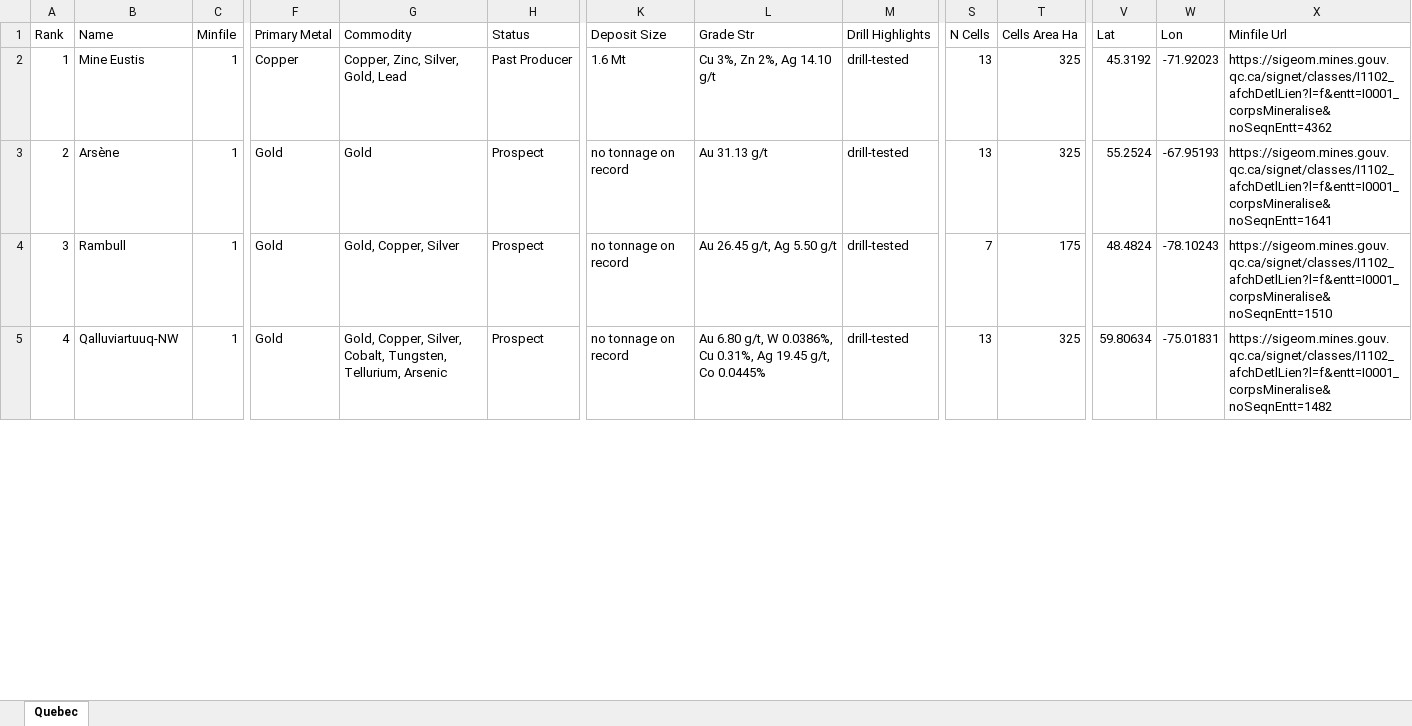
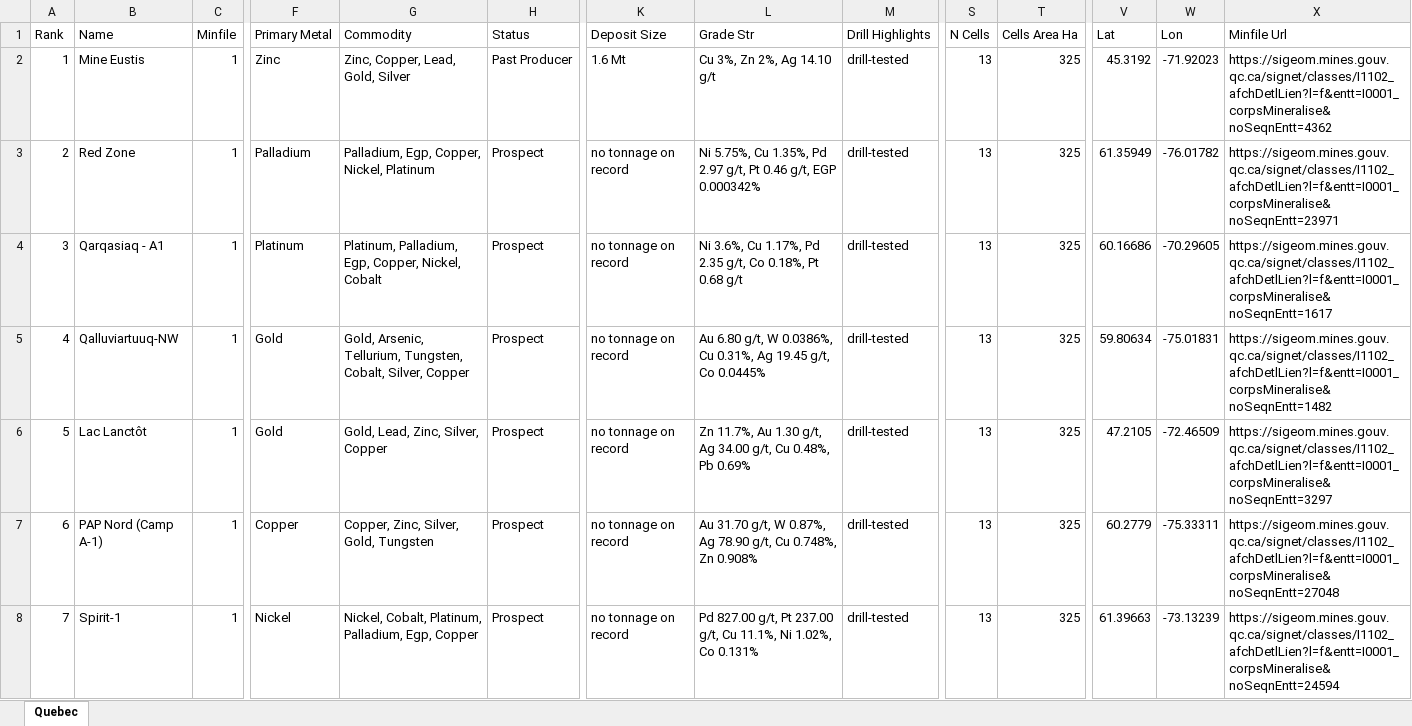
Before and after one commit to jaydeepdive/closeology, an Excel workbook: site/qc_leads.xlsx, sheet Quebec, drawn as a sheet; only a part is shown, gaps mark what is left out; values as stored, in another font and other column widths than the file's, no borders; rows hold the shown columns only; the diff covers the shown part only; the diff names each change by its address in the sheet, - before the commit and + after, or states it on an @@ line.

```diff
--- a/site/qc_leads.xlsx (sheet Quebec)
+++ b/site/qc_leads.xlsx (sheet Quebec)
-F2 (Primary Metal): Copper
+F2 (Primary Metal): Zinc
-G2 (Commodity): Copper, Zinc, Silver, Gold, Lead
+G2 (Commodity): Zinc, Copper, Lead, Gold, Silver
-B3 (Name): Arsène
+B3 (Name): Red Zone
-F3 (Primary Metal): Gold
+F3 (Primary Metal): Palladium
-G3 (Commodity): Gold
+G3 (Commodity): Palladium, Egp, Copper, Nickel, Platinum
-L3 (Grade Str): Au 31.13 g/t
+L3 (Grade Str): Ni 5.75%, Cu 1.35%, Pd 2.97 g/t, Pt 0.46 g/t, EGP 0.000342%
-V3 (Lat): 55.2524
+V3 (Lat): 61.35949
-W3 (Lon): -67.95193
+W3 (Lon): -76.01782
-X3 (Minfile Url): https://sigeom.mines.gouv.qc.ca/signet/classes/I1102_afchDetlLien?l=f&entt=I0001_corpsMineralise&noSeqnEntt=1641
+X3 (Minfile Url): https://sigeom.mines.gouv.qc.ca/signet/classes/I1102_afchDetlLien?l=f&entt=I0001_corpsMineralise&noSeqnEntt=23971
-B4 (Name): Rambull
+B4 (Name): Qarqasiaq - A1
-F4 (Primary Metal): Gold
+F4 (Primary Metal): Platinum
-G4 (Commodity): Gold, Copper, Silver
+G4 (Commodity): Platinum, Palladium, Egp, Copper, Nickel, Cobalt
-L4 (Grade Str): Au 26.45 g/t, Ag 5.50 g/t
+L4 (Grade Str): Ni 3.6%, Cu 1.17%, Pd 2.35 g/t, Co 0.18%, Pt 0.68 g/t
-S4 (N Cells): 7
+S4 (N Cells): 13
-T4 (Cells Area Ha): 175
+T4 (Cells Area Ha): 325
-V4 (Lat): 48.4824
+V4 (Lat): 60.16686
-W4 (Lon): -78.10243
+W4 (Lon): -70.29605
-X4 (Minfile Url): https://sigeom.mines.gouv.qc.ca/signet/classes/I1102_afchDetlLien?l=f&entt=I0001_corpsMineralise&noSeqnEntt=1510
+X4 (Minfile Url): https://sigeom.mines.gouv.qc.ca/signet/classes/I1102_afchDetlLien?l=f&entt=I0001_corpsMineralise&noSeqnEntt=1617
-G5 (Commodity): Gold, Copper, Silver, Cobalt, Tungsten, Tellurium, Arsenic
+G5 (Commodity): Gold, Arsenic, Tellurium, Tungsten, Cobalt, Silver, Copper
+row 6: 5 | Lac Lanctôt | 1 | Gold | Gold, Lead, Zinc, Silver, Copper | Prospect | no tonnage on record | Zn 11.7%, Au 1.30 g/t, Ag 34.00 g/t, Cu 0.48%, Pb 0.69% | drill-tested | 13 | 325 | 47.2105 | -72.46509 | https://sigeom.mines.gouv.qc.ca/signet/classes/I1102_afchDetlLien?l=f&entt=I0001_corpsMineralise&noSeqnEntt=3297
+row 7: 6 | PAP Nord (Camp A-1) | 1 | Copper | Copper, Zinc, Silver, Gold, Tungsten | Prospect | no tonnage on record | Au 31.70 g/t, W 0.87%, Ag 78.90 g/t, Cu 0.748%, Zn 0.908% | drill-tested | 13 | 325 | 60.2779 | -75.33311 | https://sigeom.mines.gouv.qc.ca/signet/classes/I1102_afchDetlLien?l=f&entt=I0001_corpsMineralise&noSeqnEntt=27048
+row 8: 7 | Spirit-1 | 1 | Nickel | Nickel, Cobalt, Platinum, Palladium, Egp, Copper | Prospect | no tonnage on record | Pd 827.00 g/t, Pt 237.00 g/t, Cu 11.1%, Ni 1.02%, Co 0.131% | drill-tested | 13 | 325 | 61.39663 | -73.13239 | https://sigeom.mines.gouv.qc.ca/signet/classes/I1102_afchDetlLien?l=f&entt=I0001_corpsMineralise&noSeqnEntt=24594
```
Also changed, not shown: 34 added rows, 36 removed rows, 253 edited cells and row numbers in column A elsewhere in this sheet, site/ab_leads.xlsx, site/bc_leads.xlsx, 24 other files.
